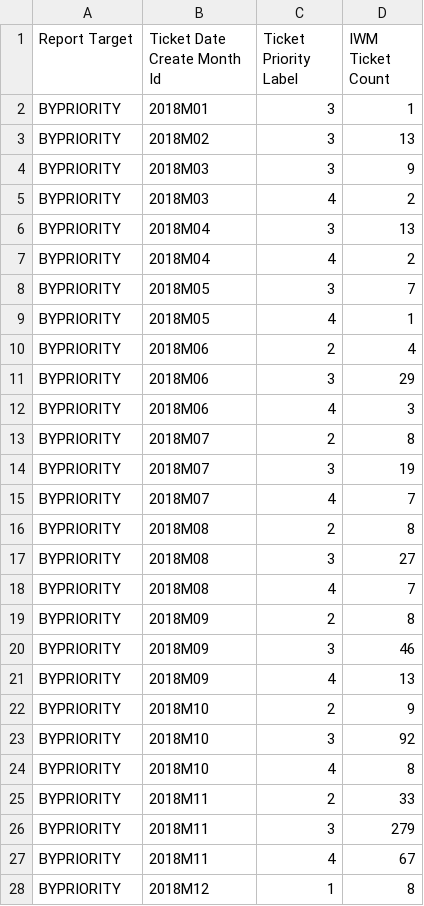
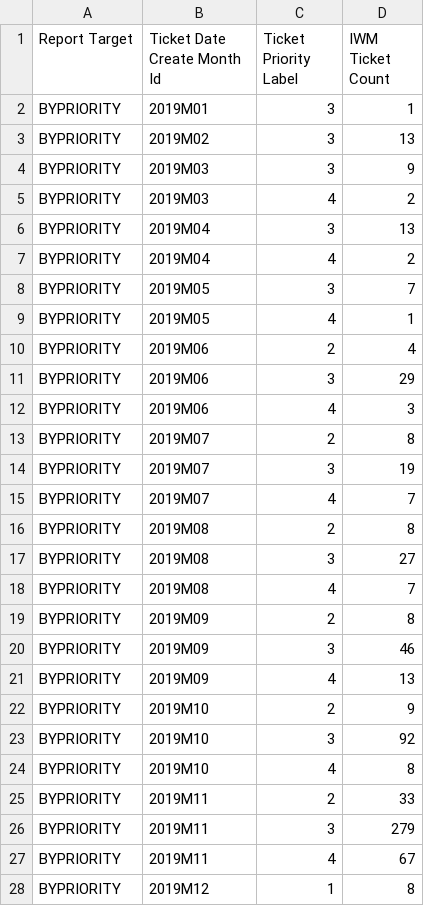
Before and after one commit to AMVARA-CONSULTING/dashboard_tickets, a CSV file: src/assets/reports/Mobile_Tickets_Priority.csv, drawn as a sheet; only a part is shown; the diff covers the shown part only; the diff names each change by its address in the sheet, - before the commit and + after, or states it on an @@ line.

```diff
--- a/src/assets/reports/Mobile_Tickets_Priority.csv
+++ b/src/assets/reports/Mobile_Tickets_Priority.csv
-B2 (Ticket Date Create Month Id): 2018M01
+B2 (Ticket Date Create Month Id): 2019M01
-B3 (Ticket Date Create Month Id): 2018M02
+B3 (Ticket Date Create Month Id): 2019M02
-B4:B5 (Ticket Date Create Month Id): 2018M03
+B4:B5 (Ticket Date Create Month Id): 2019M03
-B6:B7 (Ticket Date Create Month Id): 2018M04
+B6:B7 (Ticket Date Create Month Id): 2019M04
-B8:B9 (Ticket Date Create Month Id): 2018M05
+B8:B9 (Ticket Date Create Month Id): 2019M05
-B10:B12 (Ticket Date Create Month Id): 2018M06
+B10:B12 (Ticket Date Create Month Id): 2019M06
-B13:B15 (Ticket Date Create Month Id): 2018M07
+B13:B15 (Ticket Date Create Month Id): 2019M07
-B16:B18 (Ticket Date Create Month Id): 2018M08
+B16:B18 (Ticket Date Create Month Id): 2019M08
-B19:B21 (Ticket Date Create Month Id): 2018M09
+B19:B21 (Ticket Date Create Month Id): 2019M09
-B22:B24 (Ticket Date Create Month Id): 2018M10
+B22:B24 (Ticket Date Create Month Id): 2019M10
-B25:B27 (Ticket Date Create Month Id): 2018M11
+B25:B27 (Ticket Date Create Month Id): 2019M11
-B28 (Ticket Date Create Month Id): 2018M12
+B28 (Ticket Date Create Month Id): 2019M12
```
Also changed, not shown: 51 edited cells elsewhere in this file, dist/assets/reports/System.csv, src/assets/reports/Mobile_Overview.csv, 23 other files.
